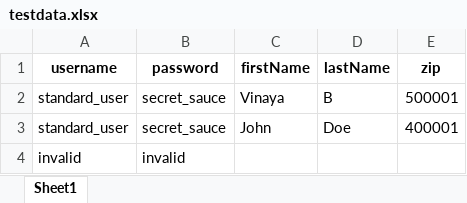
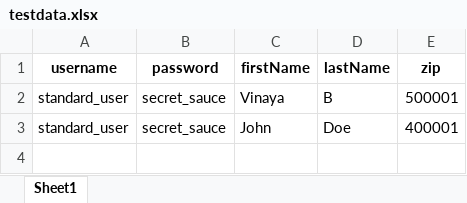
Before and after one commit to vinayapratheeka/ECommerce, an Excel workbook: target/test-classes/testdata.xlsx, sheet Sheet1, drawn as a sheet; values as stored, in another font and other column widths than the file's, no borders; the diff names each change by its address in the sheet, - before the commit and + after, or states it on an @@ line.

```diff
--- a/target/test-classes/testdata.xlsx (sheet Sheet1)
+++ b/target/test-classes/testdata.xlsx (sheet Sheet1)
-row 4: invalid | invalid
```
Also changed, not shown: 12 other files.
